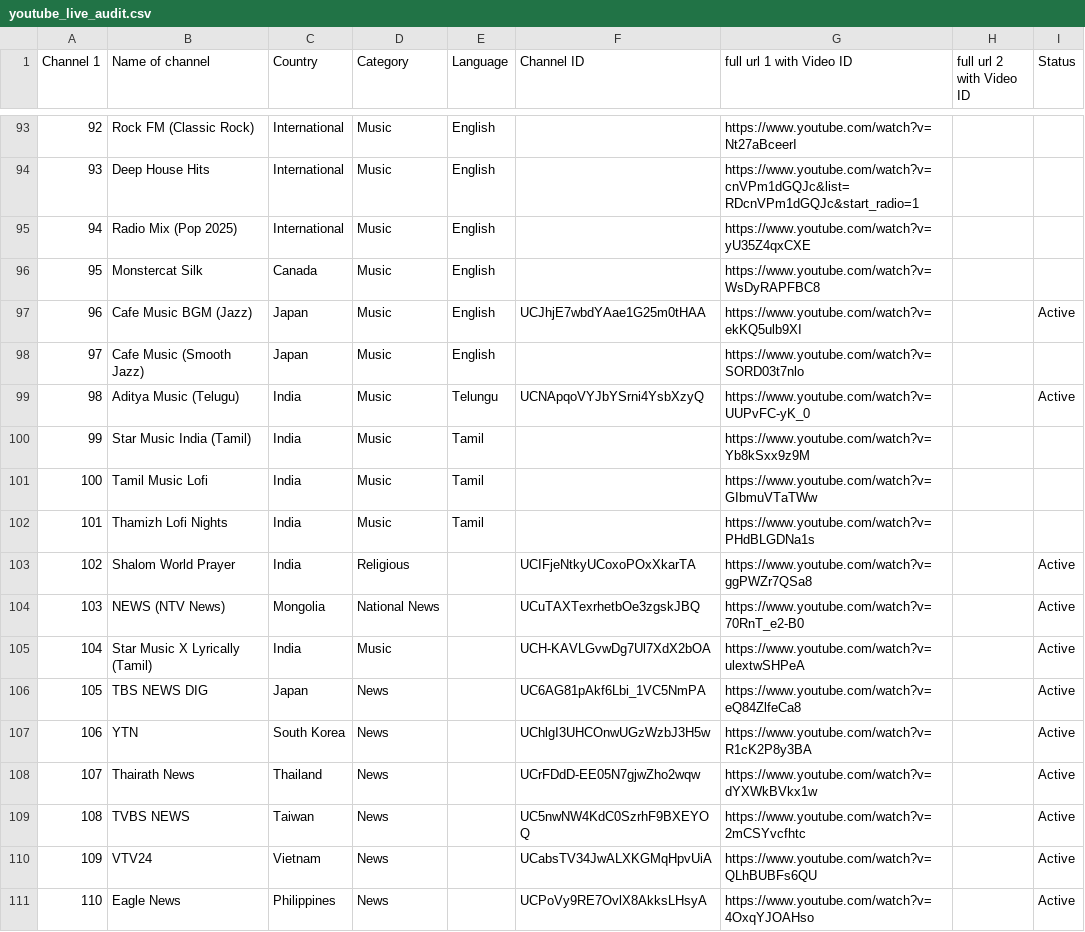
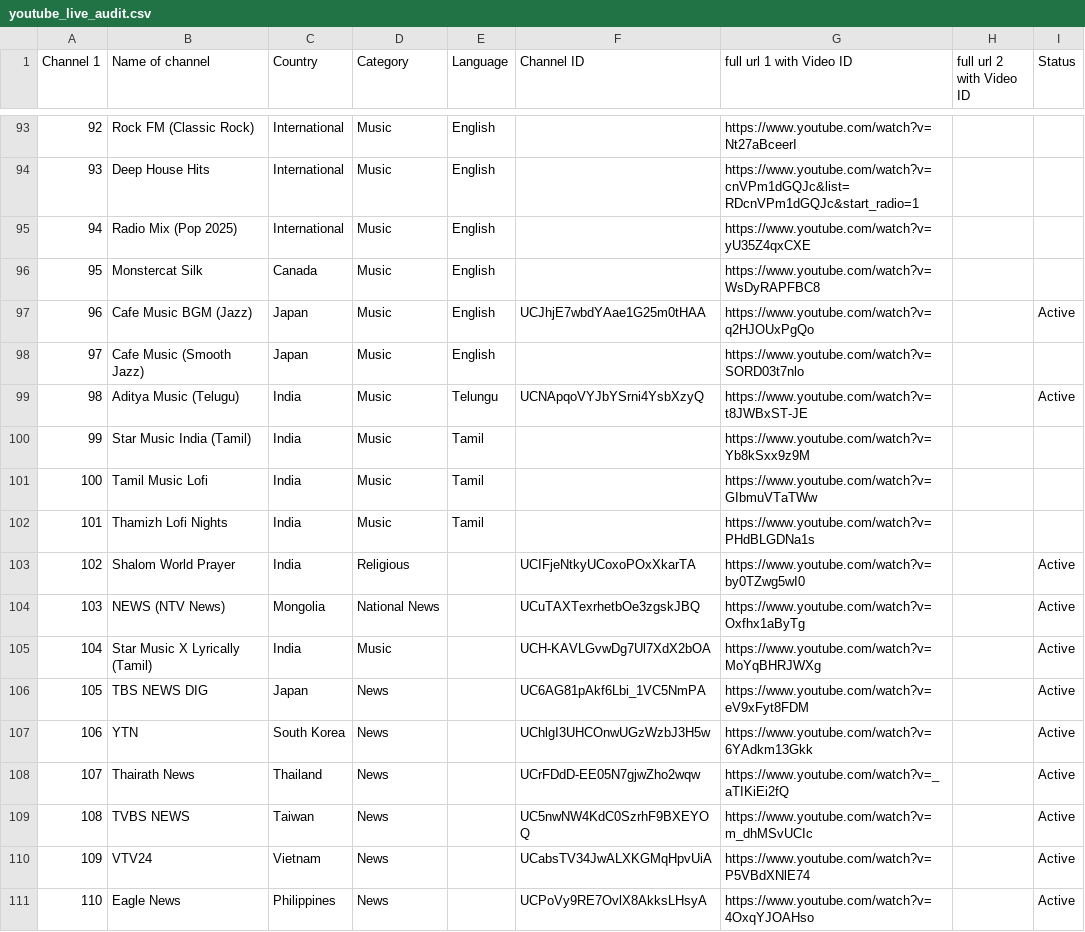
Before and after one commit to Vilfin-TV/MultiScreener, a CSV file: youtube_live_audit.csv, drawn as a sheet; only a part is shown, gaps mark what is left out; the diff covers the shown part only.

```diff
--- a/youtube_live_audit.csv
+++ b/youtube_live_audit.csv
@@ -96,5 +96,5 @@ Channel 1,Name of channel,Country,Category,Language,Channel ID,full url 1 with V
 95,Monstercat Silk,Canada,Music,English,,https://www.youtube.com/watch?v=WsDyRAPFBC8,,
-96,Cafe Music BGM (Jazz),Japan,Music,English,UCJhjE7wbdYAae1G25m0tHAA,https://www.youtube.com/watch?v=ekKQ5ulb9XI,,Active
+96,Cafe Music BGM (Jazz),Japan,Music,English,UCJhjE7wbdYAae1G25m0tHAA,https://www.youtube.com/watch?v=q2HJOUxPgQo,,Active
 97,Cafe Music (Smooth Jazz),Japan,Music,English,,https://www.youtube.com/watch?v=SORD03t7nlo,,
-98,Aditya Music (Telugu),India,Music,Telungu,UCNApqoVYJbYSrni4YsbXzyQ,https://www.youtube.com/watch?v=UUPvFC-yK_0,,Active
+98,Aditya Music (Telugu),India,Music,Telungu,UCNApqoVYJbYSrni4YsbXzyQ,https://www.youtube.com/watch?v=t8JWBxST-JE,,Active
 99,Star Music India (Tamil),India,Music,Tamil,,https://www.youtube.com/watch?v=Yb8kSxx9z9M,,
@@ -102,10 +102,10 @@ Channel 1,Name of channel,Country,Category,Language,Channel ID,full url 1 with V
 101,Thamizh Lofi Nights,India,Music,Tamil,,https://www.youtube.com/watch?v=PHdBLGDNa1s,,
-102,Shalom World Prayer,India,Religious,,UCIFjeNtkyUCoxoPOxXkarTA,https://www.youtube.com/watch?v=ggPWZr7QSa8,,Active
-103,NEWS (NTV News),Mongolia,National News,,UCuTAXTexrhetbOe3zgskJBQ,https://www.youtube.com/watch?v=70RnT_e2-B0,,Active
-104,Star Music X Lyrically (Tamil),India,Music,,UCH-KAVLGvwDg7Ul7XdX2bOA,https://www.youtube.com/watch?v=ulextwSHPeA,,Active
-105,TBS NEWS DIG,Japan,News,,UC6AG81pAkf6Lbi_1VC5NmPA,https://www.youtube.com/watch?v=eQ84ZlfeCa8,,Active
-106,YTN,South Korea,News,,UChlgI3UHCOnwUGzWzbJ3H5w,https://www.youtube.com/watch?v=R1cK2P8y3BA,,Active
-107,Thairath News,Thailand,News,,UCrFDdD-EE05N7gjwZho2wqw,https://www.youtube.com/watch?v=dYXWkBVkx1w,,Active
-108,TVBS NEWS,Taiwan,News,,UC5nwNW4KdC0SzrhF9BXEYOQ,https://www.youtube.com/watch?v=2mCSYvcfhtc,,Active
-109,VTV24,Vietnam,News,,UCabsTV34JwALXKGMqHpvUiA,https://www.youtube.com/watch?v=QLhBUBFs6QU,,Active
+102,Shalom World Prayer,India,Religious,,UCIFjeNtkyUCoxoPOxXkarTA,https://www.youtube.com/watch?v=by0TZwg5wI0,,Active
+103,NEWS (NTV News),Mongolia,National News,,UCuTAXTexrhetbOe3zgskJBQ,https://www.youtube.com/watch?v=Oxfhx1aByTg,,Active
+104,Star Music X Lyrically (Tamil),India,Music,,UCH-KAVLGvwDg7Ul7XdX2bOA,https://www.youtube.com/watch?v=MoYqBHRJWXg,,Active
+105,TBS NEWS DIG,Japan,News,,UC6AG81pAkf6Lbi_1VC5NmPA,https://www.youtube.com/watch?v=eV9xFyt8FDM,,Active
+106,YTN,South Korea,News,,UChlgI3UHCOnwUGzWzbJ3H5w,https://www.youtube.com/watch?v=6YAdkm13Gkk,,Active
+107,Thairath News,Thailand,News,,UCrFDdD-EE05N7gjwZho2wqw,https://www.youtube.com/watch?v=_aTIKiEi2fQ,,Active
+108,TVBS NEWS,Taiwan,News,,UC5nwNW4KdC0SzrhF9BXEYOQ,https://www.youtube.com/watch?v=m_dhMSvUCIc,,Active
+109,VTV24,Vietnam,News,,UCabsTV34JwALXKGMqHpvUiA,https://www.youtube.com/watch?v=P5VBdXNlE74,,Active
 110,Eagle News,Philippines,News,,UCPoVy9RE7OvlX8AkksLHsyA,https://www.youtube.com/watch?v=4OxqYJOAHso,,Active
```
Also changed, not shown: 72 edited cells elsewhere in this file, 2 other files.
